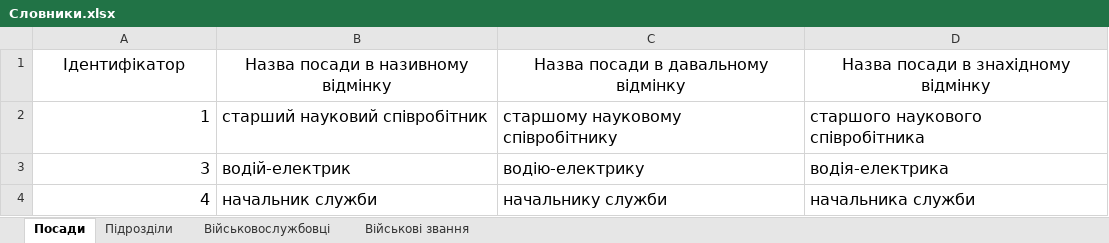
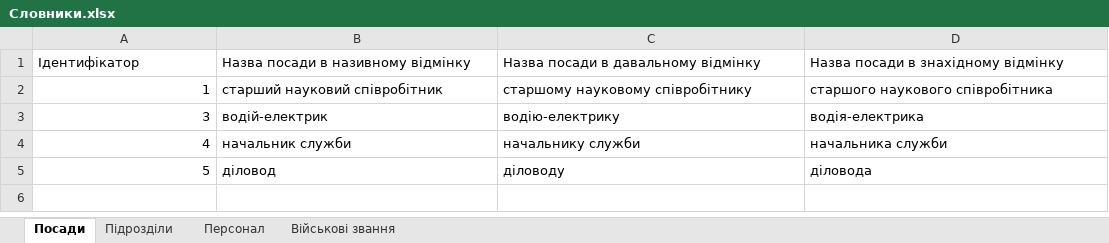
Before and after one commit to ArMANIAK/directives_generator, an Excel workbook: renderer/dictionaries/Словники.xlsx, sheet Посади, drawn as a sheet; values as stored, in another font and other column widths than the file's, no borders; the diff names each change by its address in the sheet, - before the commit and + after, or states it on an @@ line.

```diff
--- a/renderer/dictionaries/Словники.xlsx (sheet Посади)
+++ b/renderer/dictionaries/Словники.xlsx (sheet Посади)
-sheet tab: Військовослужбовці
+sheet tab: Персонал
@@ A1:D4 text size: smaller @@
-A1:D1 alignment: center
+A1:D1 alignment: left
+row 5: 5 | діловод | діловоду | діловода
```
Also changed, not shown: sheet Військові звання, sheet Підрозділи, 8 other files.
